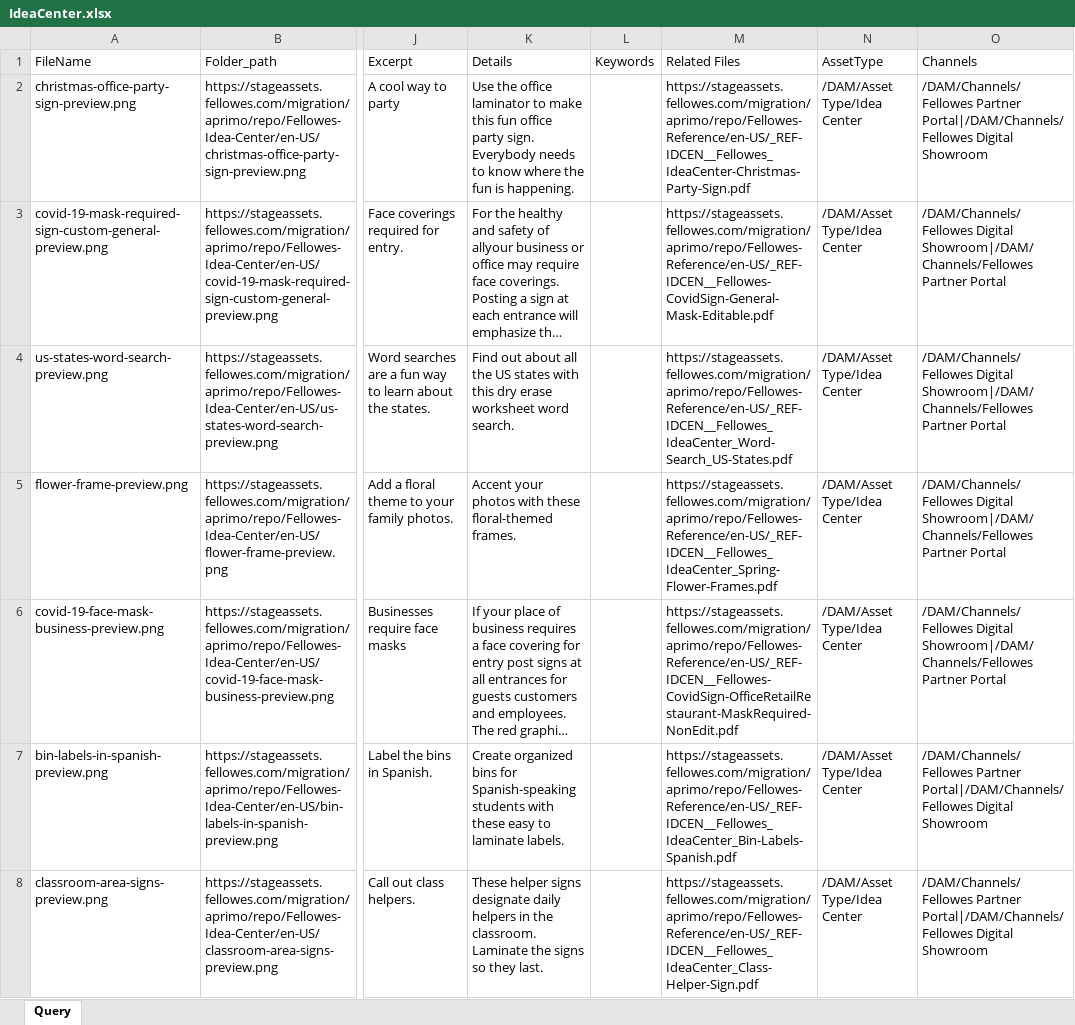
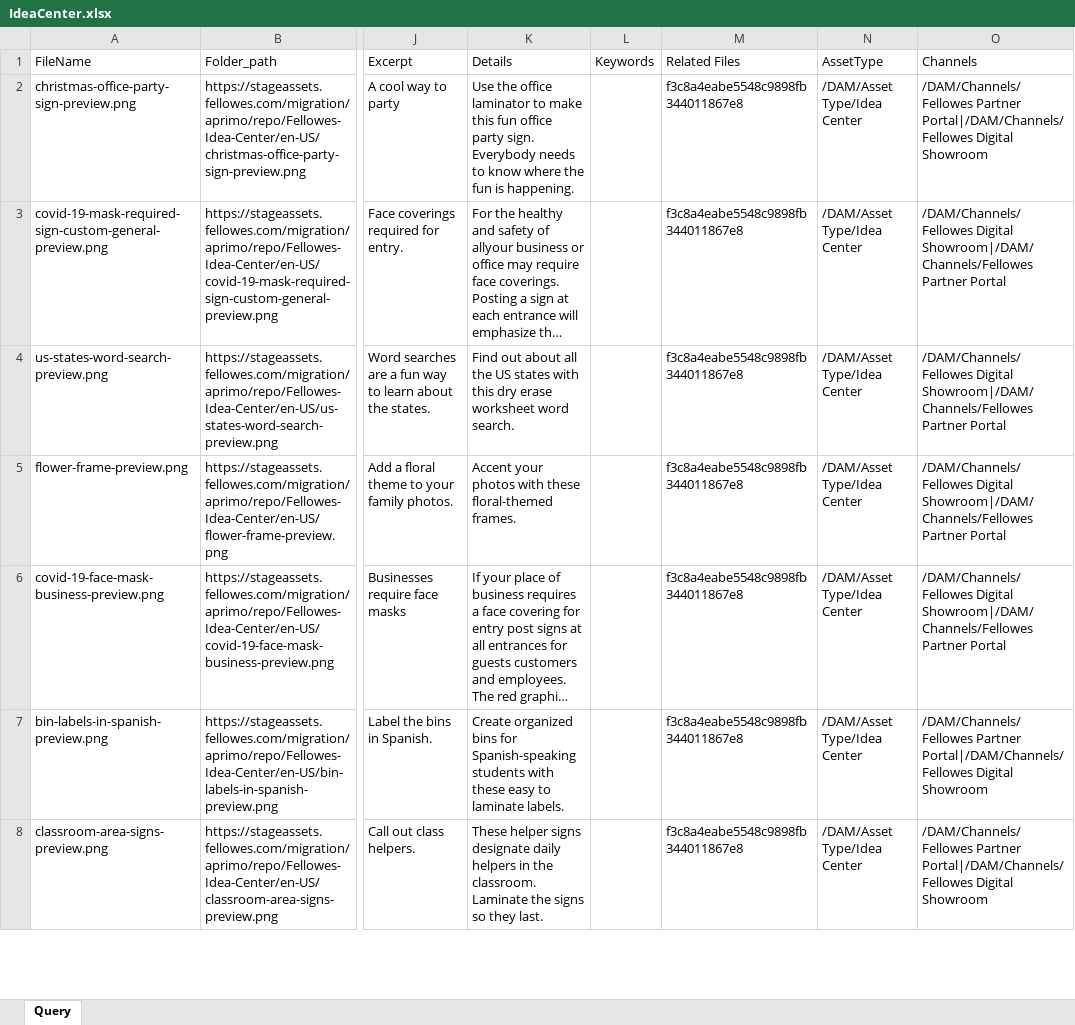
Before and after one commit to prakashdlux/Aprimo1, an Excel workbook: IdeaCenter.xlsx, sheet Query, drawn as a sheet; only a part is shown, gaps mark what is left out; long unchanged cells end in …; values as stored, in another font and other column widths than the file's, no cell formats; table styles not drawn; the diff covers the shown part only; the diff names each change by its address in the sheet, - before the commit and + after, or states it on an @@ line.

Commit message:
Add files via upload

```diff
--- a/IdeaCenter.xlsx (sheet Query)
+++ b/IdeaCenter.xlsx (sheet Query)
-M2: https://stageassets.fellowes.com/migration/aprimo/repo/Fellowes-Reference/en-US/_REF-IDCEN__Fellowes_IdeaCenter-Christmas-Party-Sign.pdf
+M2: f3c8a4eabe5548c9898fb344011867e8
-M3: https://stageassets.fellowes.com/migration/aprimo/repo/Fellowes-Reference/en-US/_REF-IDCEN__Fellowes-CovidSign-General-Mask-Editable.pdf
+M3: f3c8a4eabe5548c9898fb344011867e8
-M4: https://stageassets.fellowes.com/migration/aprimo/repo/Fellowes-Reference/en-US/_REF-IDCEN__Fellowes_IdeaCenter_Word-Search_US-States.pdf
+M4: f3c8a4eabe5548c9898fb344011867e8
-M5: https://stageassets.fellowes.com/migration/aprimo/repo/Fellowes-Reference/en-US/_REF-IDCEN__Fellowes_IdeaCenter_Spring-Flower-Frames.pdf
+M5: f3c8a4eabe5548c9898fb344011867e8
-M6: https://stageassets.fellowes.com/migration/aprimo/repo/Fellowes-Reference/en-US/_REF-IDCEN__Fellowes-CovidSign-OfficeRetailRestaurant-MaskRequired-NonEdit.pdf
+M6: f3c8a4eabe5548c9898fb344011867e8
-M7: https://stageassets.fellowes.com/migration/aprimo/repo/Fellowes-Reference/en-US/_REF-IDCEN__Fellowes_IdeaCenter_Bin-Labels-Spanish.pdf
+M7: f3c8a4eabe5548c9898fb344011867e8
-M8: https://stageassets.fellowes.com/migration/aprimo/repo/Fellowes-Reference/en-US/_REF-IDCEN__Fellowes_IdeaCenter_Class-Helper-Sign.pdf
+M8: f3c8a4eabe5548c9898fb344011867e8
```
Also changed, not shown: 597 edited cells elsewhere in this sheet, cell formats.
